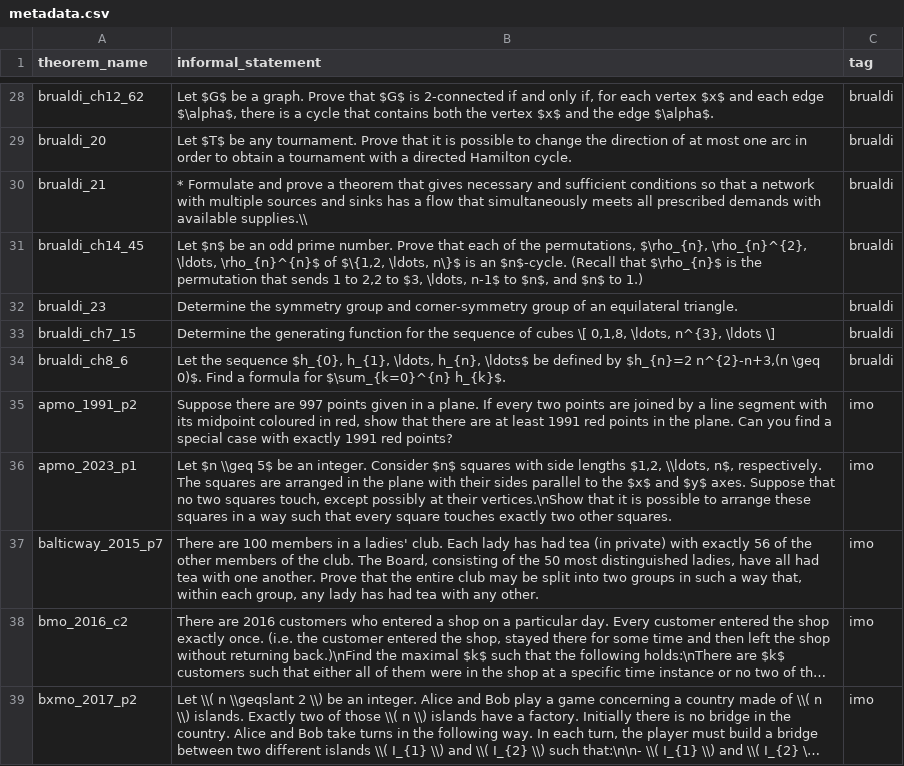
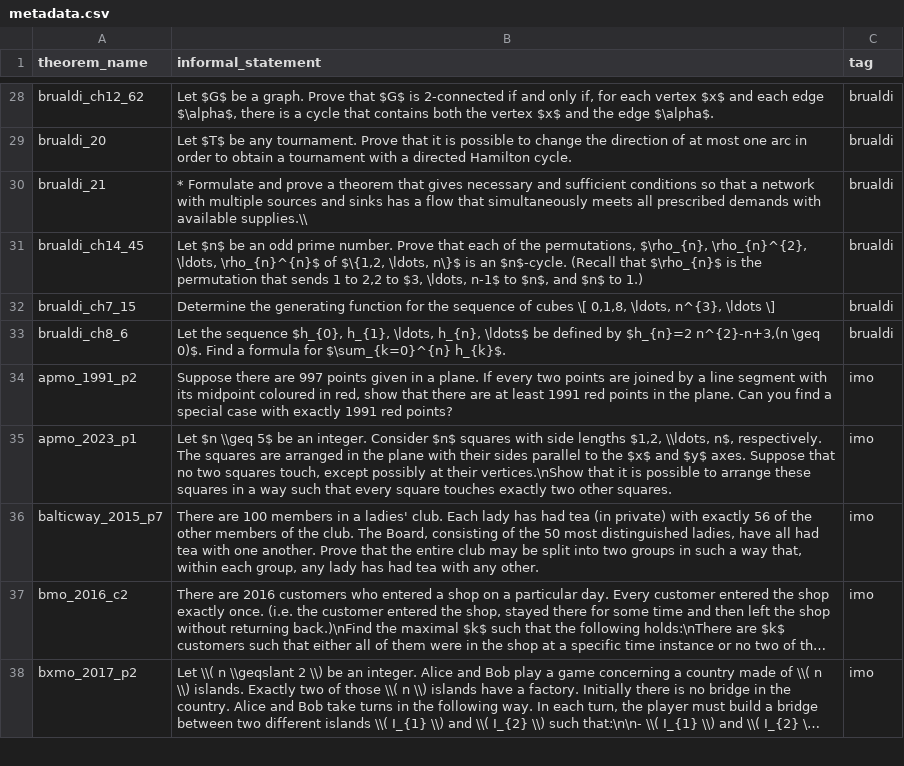
Before and after one commit to project-numina/combinatorics, a CSV file: CombiBench/metadata.csv, drawn as a sheet; only a part is shown, gaps mark what is left out; long unchanged cells end in ….

Commit message:
fix metadata

```diff
--- a/CombiBench/metadata.csv
+++ b/CombiBench/metadata.csv
@@ -31,3 +31,2 @@ brualdi_21,* Formulate and prove a theorem that gives necessary and sufficient c
 brualdi_ch14_45,"Let $n$ be an odd prime number. Prove that each of the permutations, $\rho_{n}, \rho_{n}^{2}, \ldots, \rho_{n}^{n}$ of $\{1,2, \ldots, n\}$ is an $n$-cycle. (Recall that $\rho_{n}$ is the permutation that sends 1 to 2,2 to $3, \ldots, n-1$ to $n$, and $n$ to 1.)",brualdi
-brualdi_23,Determine the symmetry group and corner-symmetry group of an equilateral triangle.,brualdi
 brualdi_ch7_15,"Determine the generating function for the sequence of cubes \[ 0,1,8, \ldots, n^{3}, \ldots \]",brualdi
```
